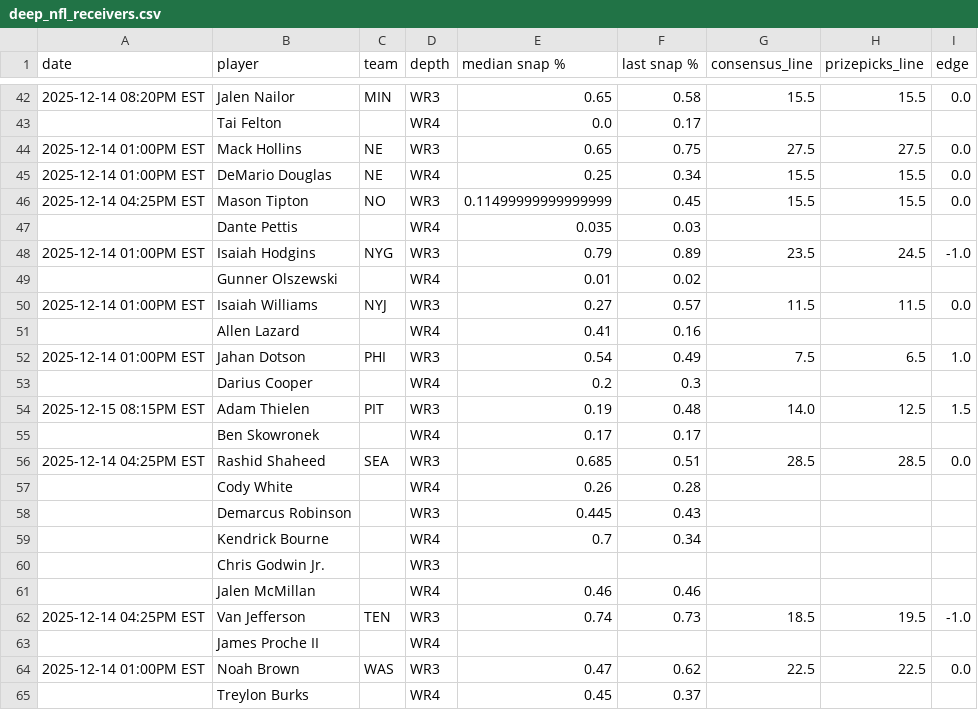
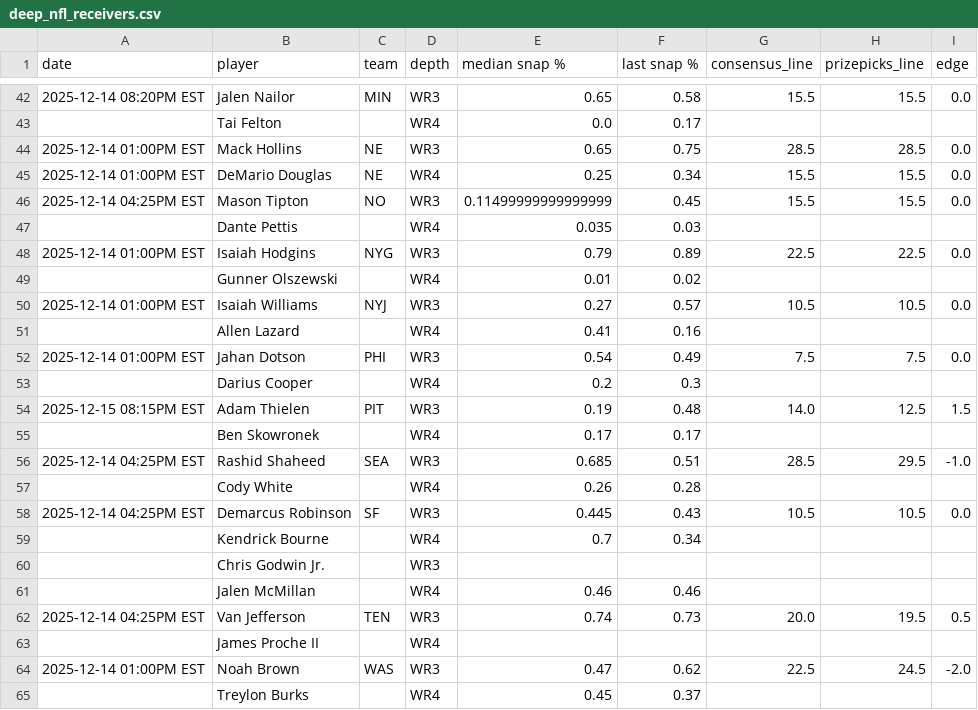
Before and after one commit to oddsjuice/nfl-deep-receivers, a CSV file: AUTOMATIONS/FREE_WR3-WR4_SHEETS/deep_nfl_receivers.csv, drawn as a sheet; only a part is shown, gaps mark what is left out; the diff covers the shown part only.

```diff
--- a/AUTOMATIONS/FREE_WR3-WR4_SHEETS/deep_nfl_receivers.csv
+++ b/AUTOMATIONS/FREE_WR3-WR4_SHEETS/deep_nfl_receivers.csv
@@ -43,3 +43,3 @@ date,player,team,depth,median snap %,last snap %,consensus_line,prizepicks_line,
 ,Tai Felton,,WR4,0.0,0.17,,,
-2025-12-14 01:00PM EST,Mack Hollins,NE,WR3,0.65,0.75,27.5,27.5,0.0
+2025-12-14 01:00PM EST,Mack Hollins,NE,WR3,0.65,0.75,28.5,28.5,0.0
 2025-12-14 01:00PM EST,DeMario Douglas,NE,WR4,0.25,0.34,15.5,15.5,0.0
@@ -47,7 +47,7 @@ date,player,team,depth,median snap %,last snap %,consensus_line,prizepicks_line,
 ,Dante Pettis,,WR4,0.035,0.03,,,
-2025-12-14 01:00PM EST,Isaiah Hodgins,NYG,WR3,0.79,0.89,23.5,24.5,-1.0
+2025-12-14 01:00PM EST,Isaiah Hodgins,NYG,WR3,0.79,0.89,22.5,22.5,0.0
 ,Gunner Olszewski,,WR4,0.01,0.02,,,
-2025-12-14 01:00PM EST,Isaiah Williams,NYJ,WR3,0.27,0.57,11.5,11.5,0.0
+2025-12-14 01:00PM EST,Isaiah Williams,NYJ,WR3,0.27,0.57,10.5,10.5,0.0
 ,Allen Lazard,,WR4,0.41,0.16,,,
-2025-12-14 01:00PM EST,Jahan Dotson,PHI,WR3,0.54,0.49,7.5,6.5,1.0
+2025-12-14 01:00PM EST,Jahan Dotson,PHI,WR3,0.54,0.49,7.5,7.5,0.0
 ,Darius Cooper,,WR4,0.2,0.3,,,
@@ -55,5 +55,5 @@ date,player,team,depth,median snap %,last snap %,consensus_line,prizepicks_line,
 ,Ben Skowronek,,WR4,0.17,0.17,,,
-2025-12-14 04:25PM EST,Rashid Shaheed,SEA,WR3,0.685,0.51,28.5,28.5,0.0
+2025-12-14 04:25PM EST,Rashid Shaheed,SEA,WR3,0.685,0.51,28.5,29.5,-1.0
 ,Cody White,,WR4,0.26,0.28,,,
-,Demarcus Robinson,,WR3,0.445,0.43,,,
+2025-12-14 04:25PM EST,Demarcus Robinson,SF,WR3,0.445,0.43,10.5,10.5,0.0
 ,Kendrick Bourne,,WR4,0.7,0.34,,,
@@ -61,5 +61,5 @@ date,player,team,depth,median snap %,last snap %,consensus_line,prizepicks_line,
 ,Jalen McMillan,,WR4,0.46,0.46,,,
-2025-12-14 04:25PM EST,Van Jefferson,TEN,WR3,0.74,0.73,18.5,19.5,-1.0
+2025-12-14 04:25PM EST,Van Jefferson,TEN,WR3,0.74,0.73,20.0,19.5,0.5
 ,James Proche II,,WR4,,,,,
-2025-12-14 01:00PM EST,Noah Brown,WAS,WR3,0.47,0.62,22.5,22.5,0.0
+2025-12-14 01:00PM EST,Noah Brown,WAS,WR3,0.47,0.62,22.5,24.5,-2.0
 ,Treylon Burks,,WR4,0.45,0.37,,,
```
Also changed, not shown: 36 edited cells elsewhere in this file.
